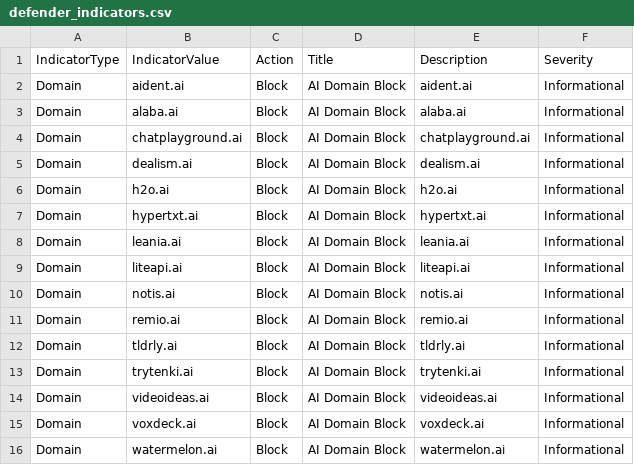
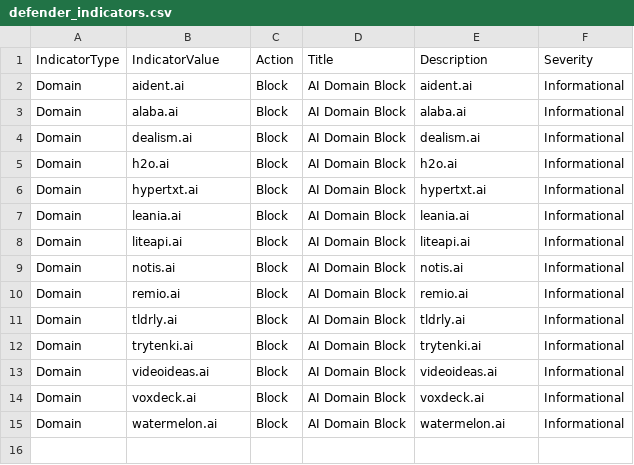
Before and after one commit to koensmink/AI-services-blockfeed-harvester, a CSV file: output/defender_indicators.csv, drawn as a sheet; the diff names each change by its address in the sheet, - before the commit and + after, or states it on an @@ line.

```diff
--- a/output/defender_indicators.csv
+++ b/output/defender_indicators.csv
-row 4: Domain | chatplayground.ai | Block | AI Domain Block | chatplayground.ai | Informational
```
Also changed, not shown: 5 other files.
